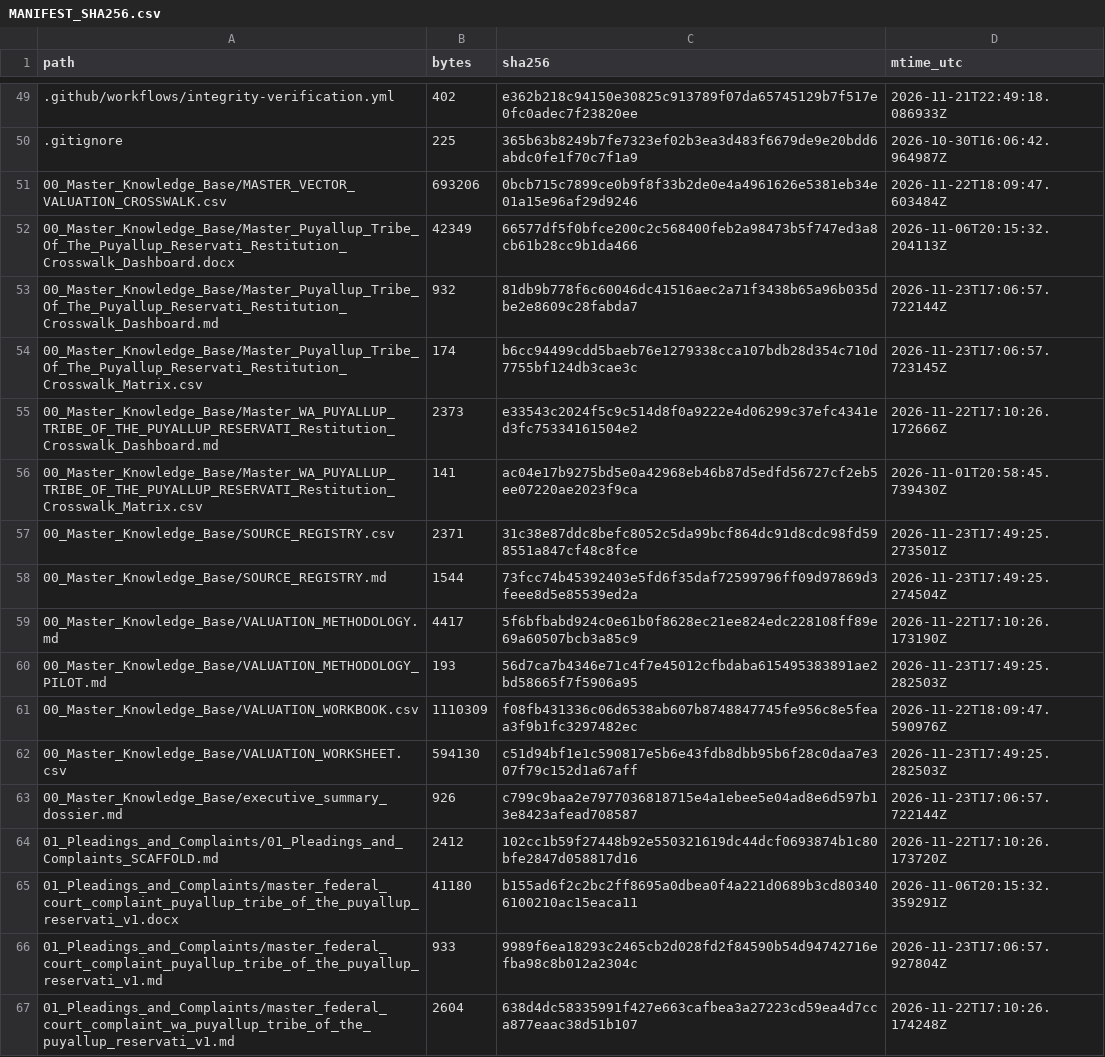
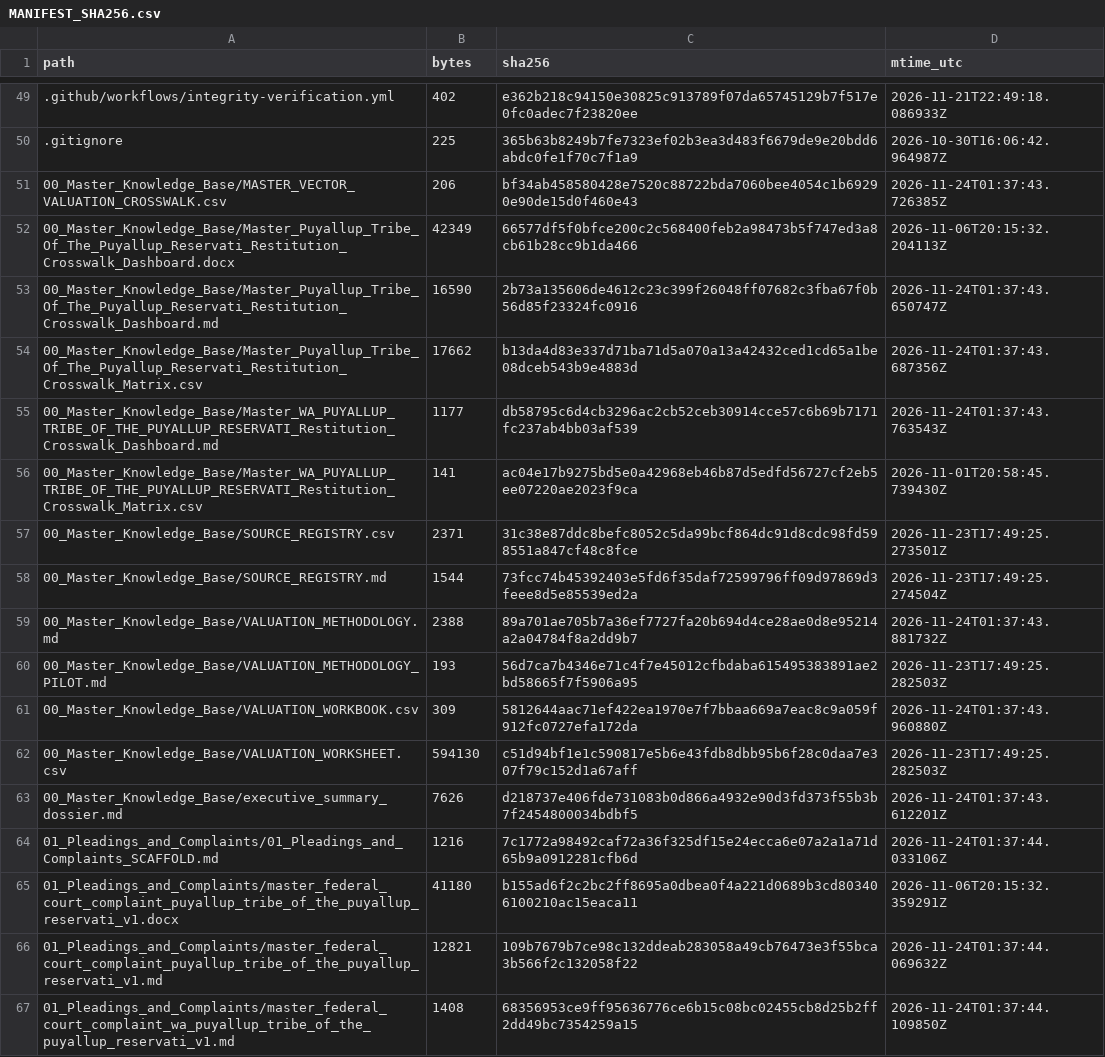
Before and after one commit to GlobalRestitutionAlliance/turtle-island-us-wa-puyallup-tribe-of-the-puyallup-reservati-master-litigation, a CSV file: 99_Archives_and_Manifests/MANIFEST_SHA256.csv, drawn as a sheet; only a part is shown, gaps mark what is left out; the diff covers the shown part only.

```diff
--- a/99_Archives_and_Manifests/MANIFEST_SHA256.csv
+++ b/99_Archives_and_Manifests/MANIFEST_SHA256.csv
@@ -50,7 +50,7 @@ path,bytes,sha256,mtime_utc
 .gitignore,225,365b63b8249b7fe7323ef02b3ea3d483f6679de9e20bdd6abdc0fe1f70c7f1a9,2026-10-30T16:06:42.964987Z
-00_Master_Knowledge_Base/MASTER_VECTOR_VALUATION_CROSSWALK.csv,693206,0bcb715c7899ce0b9f8f33b2de0e4a4961626e5381eb34e01a15e96af29d9246,2026-11-22T18:09:47.603484Z
+00_Master_Knowledge_Base/MASTER_VECTOR_VALUATION_CROSSWALK.csv,206,bf34ab458580428e7520c88722bda7060bee4054c1b69290e90de15d0f460e43,2026-11-24T01:37:43.726385Z
 00_Master_Knowledge_Base/Master_Puyallup_Tribe_Of_The_Puyallup_Reservati_Restitution_Crosswalk_Dashboard.docx,42349,66577df5f0bfce200c2c568400feb2a98473b5f747ed3a8cb61b28cc9b1da466,2026-11-06T20:15:32.204113Z
-00_Master_Knowledge_Base/Master_Puyallup_Tribe_Of_The_Puyallup_Reservati_Restitution_Crosswalk_Dashboard.md,932,81db9b778f6c60046dc41516aec2a71f3438b65a96b035dbe2e8609c28fabda7,2026-11-23T17:06:57.722144Z
-00_Master_Knowledge_Base/Master_Puyallup_Tribe_Of_The_Puyallup_Reservati_Restitution_Crosswalk_Matrix.csv,174,b6cc94499cdd5baeb76e1279338cca107bdb28d354c710d7755bf124db3cae3c,2026-11-23T17:06:57.723145Z
-00_Master_Knowledge_Base/Master_WA_PUYALLUP_TRIBE_OF_THE_PUYALLUP_RESERVATI_Restitution_Crosswalk_Dashboard.md,2373,e33543c2024f5c9c514d8f0a9222e4d06299c37efc4341ed3fc75334161504e2,2026-11-22T17:10:26.172666Z
+00_Master_Knowledge_Base/Master_Puyallup_Tribe_Of_The_Puyallup_Reservati_Restitution_Crosswalk_Dashboard.md,16590,2b73a135606de4612c23c399f26048ff07682c3fba67f0b56d85f23324fc0916,2026-11-24T01:37:43.650747Z
+00_Master_Knowledge_Base/Master_Puyallup_Tribe_Of_The_Puyallup_Reservati_Restitution_Crosswalk_Matrix.csv,17662,b13da4d83e337d71ba71d5a070a13a42432ced1cd65a1be08dceb543b9e4883d,2026-11-24T01:37:43.687356Z
+00_Master_Knowledge_Base/Master_WA_PUYALLUP_TRIBE_OF_THE_PUYALLUP_RESERVATI_Restitution_Crosswalk_Dashboard.md,1177,db58795c6d4cb3296ac2cb52ceb30914cce57c6b69b7171fc237ab4bb03af539,2026-11-24T01:37:43.763543Z
 00_Master_Knowledge_Base/Master_WA_PUYALLUP_TRIBE_OF_THE_PUYALLUP_RESERVATI_Restitution_Crosswalk_Matrix.csv,141,ac04e17b9275bd5e0a42968eb46b87d5edfd56727cf2eb5ee07220ae2023f9ca,2026-11-01T20:58:45.739430Z
@@ -58,10 +58,10 @@ path,bytes,sha256,mtime_utc
 00_Master_Knowledge_Base/SOURCE_REGISTRY.md,1544,73fcc74b45392403e5fd6f35daf72599796ff09d97869d3feee8d5e85539ed2a,2026-11-23T17:49:25.274504Z
-00_Master_Knowledge_Base/VALUATION_METHODOLOGY.md,4417,5f6bfbabd924c0e61b0f8628ec21ee824edc228108ff89e69a60507bcb3a85c9,2026-11-22T17:10:26.173190Z
+00_Master_Knowledge_Base/VALUATION_METHODOLOGY.md,2388,89a701ae705b7a36ef7727fa20b694d4ce28ae0d8e95214a2a04784f8a2dd9b7,2026-11-24T01:37:43.881732Z
 00_Master_Knowledge_Base/VALUATION_METHODOLOGY_PILOT.md,193,56d7ca7b4346e71c4f7e45012cfbdaba615495383891ae2bd58665f7f5906a95,2026-11-23T17:49:25.282503Z
-00_Master_Knowledge_Base/VALUATION_WORKBOOK.csv,1110309,f08fb431336c06d6538ab607b8748847745fe956c8e5feaa3f9b1fc3297482ec,2026-11-22T18:09:47.590976Z
+00_Master_Knowledge_Base/VALUATION_WORKBOOK.csv,309,5812644aac71ef422ea1970e7f7bbaa669a7eac8c9a059f912fc0727efa172da,2026-11-24T01:37:43.960880Z
 00_Master_Knowledge_Base/VALUATION_WORKSHEET.csv,594130,c51d94bf1e1c590817e5b6e43fdb8dbb95b6f28c0daa7e307f79c152d1a67aff,2026-11-23T17:49:25.282503Z
-00_Master_Knowledge_Base/executive_summary_dossier.md,926,c799c9baa2e7977036818715e4a1ebee5e04ad8e6d597b13e8423afead708587,2026-11-23T17:06:57.722144Z
-01_Pleadings_and_Complaints/01_Pleadings_and_Complaints_SCAFFOLD.md,2412,102cc1b59f27448b92e550321619dc44dcf0693874b1c80bfe2847d058817d16,2026-11-22T17:10:26.173720Z
+00_Master_Knowledge_Base/executive_summary_dossier.md,7626,d218737e406fde731083b0d866a4932e90d3fd373f55b3b7f2454800034bdbf5,2026-11-24T01:37:43.612201Z
+01_Pleadings_and_Complaints/01_Pleadings_and_Complaints_SCAFFOLD.md,1216,7c1772a98492caf72a36f325df15e24ecca6e07a2a1a71d65b9a0912281cfb6d,2026-11-24T01:37:44.033106Z
 01_Pleadings_and_Complaints/master_federal_court_complaint_puyallup_tribe_of_the_puyallup_reservati_v1.docx,41180,b155ad6f2c2bc2ff8695a0dbea0f4a221d0689b3cd803406100210ac15eaca11,2026-11-06T20:15:32.359291Z
-01_Pleadings_and_Complaints/master_federal_court_complaint_puyallup_tribe_of_the_puyallup_reservati_v1.md,933,9989f6ea18293c2465cb2d028fd2f84590b54d94742716efba98c8b012a2304c,2026-11-23T17:06:57.927804Z
-01_Pleadings_and_Complaints/master_federal_court_complaint_wa_puyallup_tribe_of_the_puyallup_reservati_v1.md,2604,638d4dc58335991f427e663cafbea3a27223cd59ea4d7cca877eaac38d51b107,2026-11-22T17:10:26.174248Z
+01_Pleadings_and_Complaints/master_federal_court_complaint_puyallup_tribe_of_the_puyallup_reservati_v1.md,12821,109b7679b7ce98c132ddeab283058a49cb76473e3f55bca3b566f2c132058f22,2026-11-24T01:37:44.069632Z
+01_Pleadings_and_Complaints/master_federal_court_complaint_wa_puyallup_tribe_of_the_puyallup_reservati_v1.md,1408,68356953ce9ff95636776ce6b15c08bc02455cb8d25b2ff2dd49bc7354259a15,2026-11-24T01:37:44.109850Z
```
Also changed, not shown: 80 edited cells elsewhere in this file, 37 other files.
